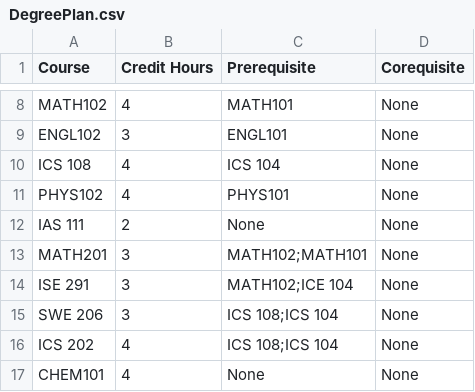
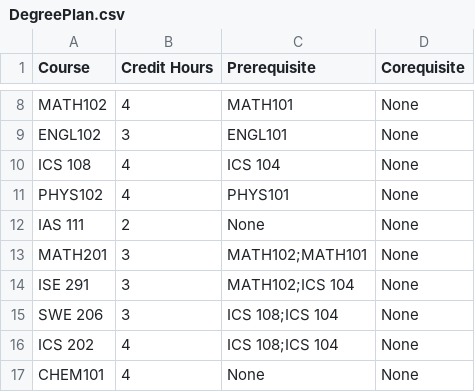
Before and after one commit to hassain-saeed28/ICS-108-Project-term-221-private, a CSV file: ICS-108-Project-term-221/DegreePlan.csv, drawn as a sheet; only a part is shown, gaps mark what is left out.

Commit message:
fixintg degreePlan file

```diff
--- a/ICS-108-Project-term-221/DegreePlan.csv
+++ b/ICS-108-Project-term-221/DegreePlan.csv
@@ -13,3 +13,3 @@ IAS 111,2,None,None
 MATH201,3,MATH102;MATH101,None
-ISE 291,3,MATH102;ICE 104,None
+ISE 291,3,MATH102;ICS 104,None
 SWE 206,3,ICS 108;ICS 104,None
```
Also changed, not shown: 2 other files.
